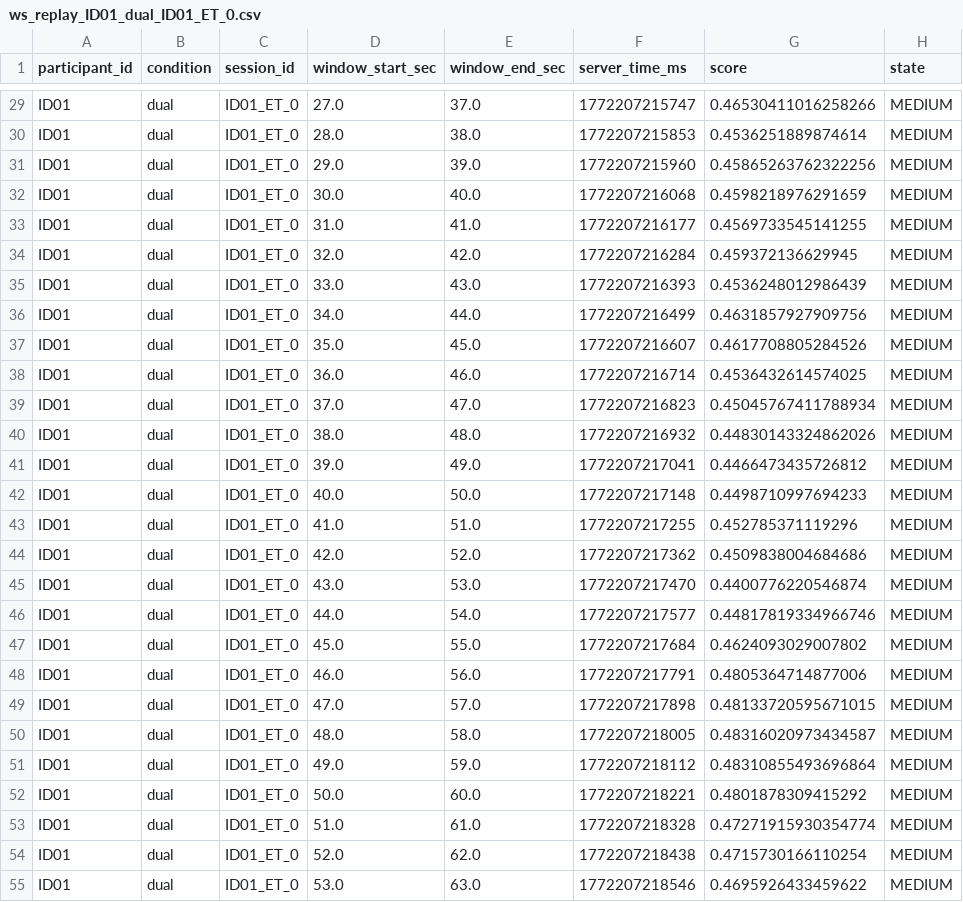
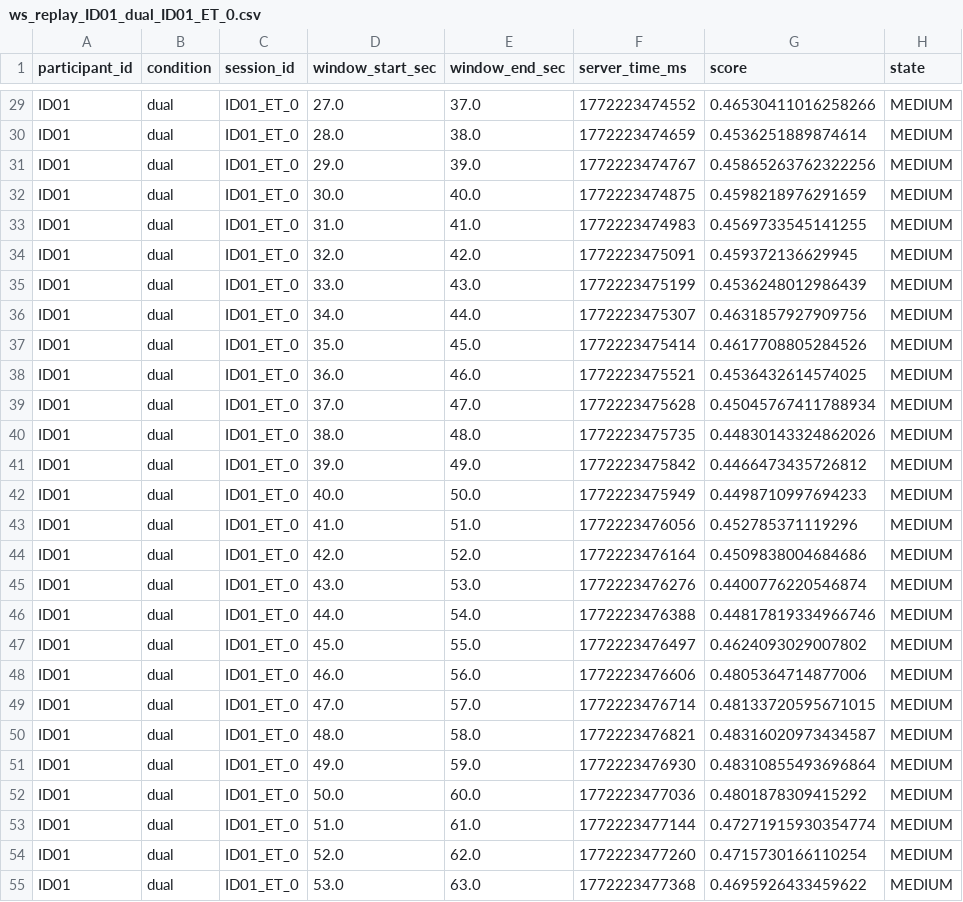
Before and after one commit to Jwidata/Fatigue_Adaptation_ModelV1, a CSV file: reports/ws_replay_ID01_dual_ID01_ET_0.csv, drawn as a sheet; only a part is shown, gaps mark what is left out; the diff covers the shown part only; the diff names each change by its address in the sheet, - before the commit and + after, or states it on an @@ line.

```diff
--- a/reports/ws_replay_ID01_dual_ID01_ET_0.csv
+++ b/reports/ws_replay_ID01_dual_ID01_ET_0.csv
-F29 (server_time_ms): 1772207215747
+F29 (server_time_ms): 1772223474552
-F30 (server_time_ms): 1772207215853
+F30 (server_time_ms): 1772223474659
-F31 (server_time_ms): 1772207215960
+F31 (server_time_ms): 1772223474767
-F32 (server_time_ms): 1772207216068
+F32 (server_time_ms): 1772223474875
-F33 (server_time_ms): 1772207216177
+F33 (server_time_ms): 1772223474983
-F34 (server_time_ms): 1772207216284
+F34 (server_time_ms): 1772223475091
-F35 (server_time_ms): 1772207216393
+F35 (server_time_ms): 1772223475199
-F36 (server_time_ms): 1772207216499
+F36 (server_time_ms): 1772223475307
-F37 (server_time_ms): 1772207216607
+F37 (server_time_ms): 1772223475414
-F38 (server_time_ms): 1772207216714
+F38 (server_time_ms): 1772223475521
-F39 (server_time_ms): 1772207216823
+F39 (server_time_ms): 1772223475628
-F40 (server_time_ms): 1772207216932
+F40 (server_time_ms): 1772223475735
-F41 (server_time_ms): 1772207217041
+F41 (server_time_ms): 1772223475842
-F42 (server_time_ms): 1772207217148
+F42 (server_time_ms): 1772223475949
-F43 (server_time_ms): 1772207217255
+F43 (server_time_ms): 1772223476056
-F44 (server_time_ms): 1772207217362
+F44 (server_time_ms): 1772223476164
-F45 (server_time_ms): 1772207217470
+F45 (server_time_ms): 1772223476276
-F46 (server_time_ms): 1772207217577
+F46 (server_time_ms): 1772223476388
-F47 (server_time_ms): 1772207217684
+F47 (server_time_ms): 1772223476497
-F48 (server_time_ms): 1772207217791
+F48 (server_time_ms): 1772223476606
-F49 (server_time_ms): 1772207217898
+F49 (server_time_ms): 1772223476714
-F50 (server_time_ms): 1772207218005
+F50 (server_time_ms): 1772223476821
-F51 (server_time_ms): 1772207218112
+F51 (server_time_ms): 1772223476930
-F52 (server_time_ms): 1772207218221
+F52 (server_time_ms): 1772223477036
-F53 (server_time_ms): 1772207218328
+F53 (server_time_ms): 1772223477144
-F54 (server_time_ms): 1772207218438
+F54 (server_time_ms): 1772223477260
-F55 (server_time_ms): 1772207218546
+F55 (server_time_ms): 1772223477368
```
Also changed, not shown: 165 edited cells elsewhere in this file.
